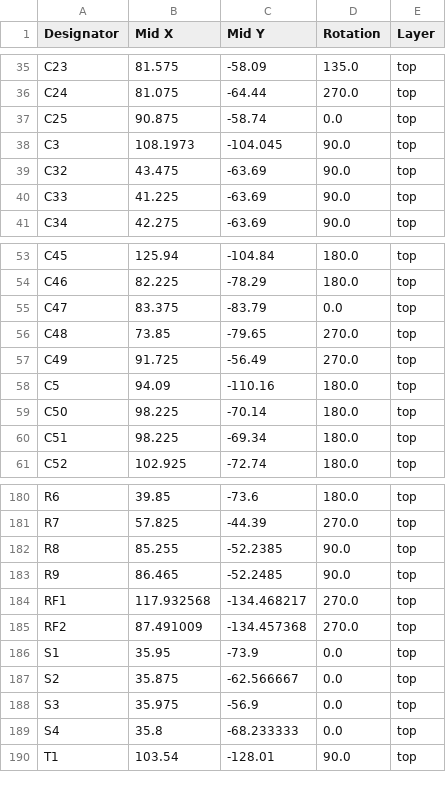
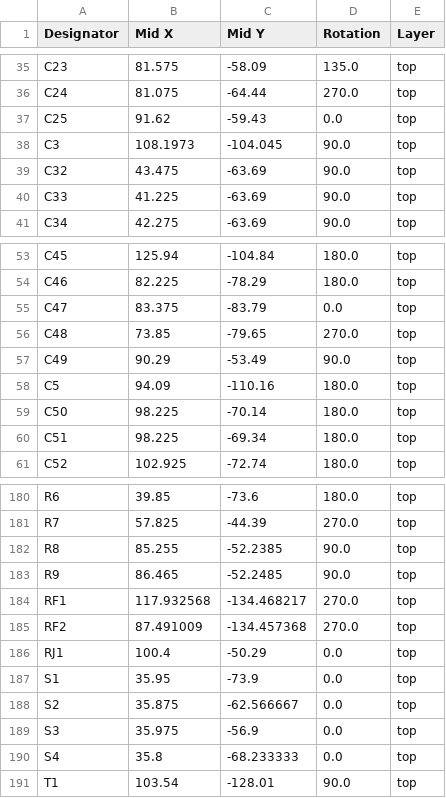
Before and after one commit to SomethingFourier/SDR-Receiver, a CSV file: discrete-receiver/production/positions.csv, drawn as a sheet; only a part is shown, gaps mark what is left out.

```diff
--- a/discrete-receiver/production/positions.csv
+++ b/discrete-receiver/production/positions.csv
@@ -36,3 +36,3 @@ C23,81.575,-58.09,135.0,top
 C24,81.075,-64.44,270.0,top
-C25,90.875,-58.74,0.0,top
+C25,91.62,-59.43,0.0,top
 C3,108.1973,-104.045,90.0,top
@@ -56,3 +56,3 @@ C47,83.375,-83.79,0.0,top
 C48,73.85,-79.65,270.0,top
-C49,91.725,-56.49,270.0,top
+C49,90.29,-53.49,90.0,top
 C5,94.09,-110.16,180.0,top
@@ -185,2 +185,3 @@ RF1,117.932568,-134.468217,270.0,top
 RF2,87.491009,-134.457368,270.0,top
+RJ1,100.4,-50.29,0.0,top
 S1,35.95,-73.9,0.0,top
```
Also changed, not shown: discrete-receiver/production/bom.csv, discrete-receiver/production/designators.csv, 5 other files.
